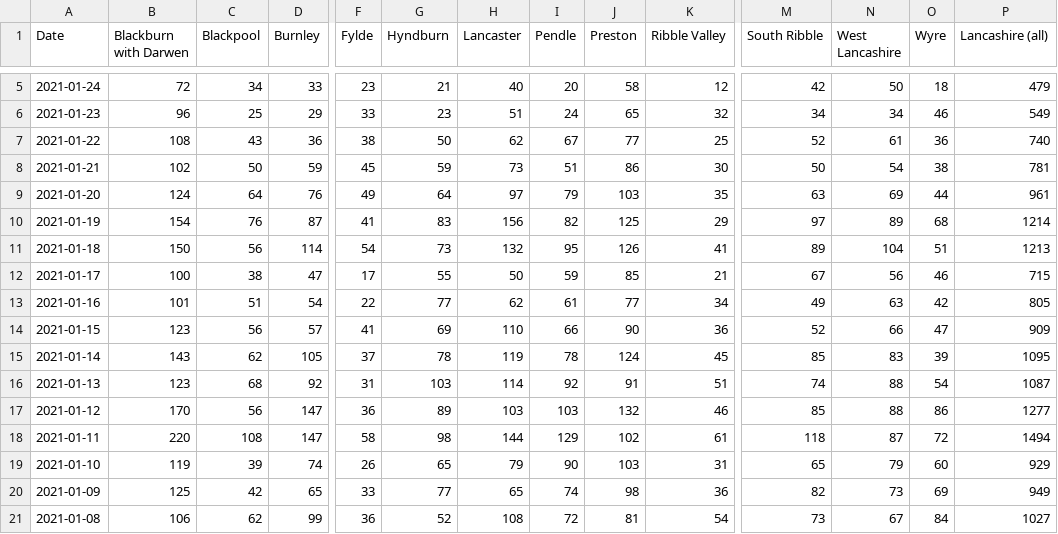
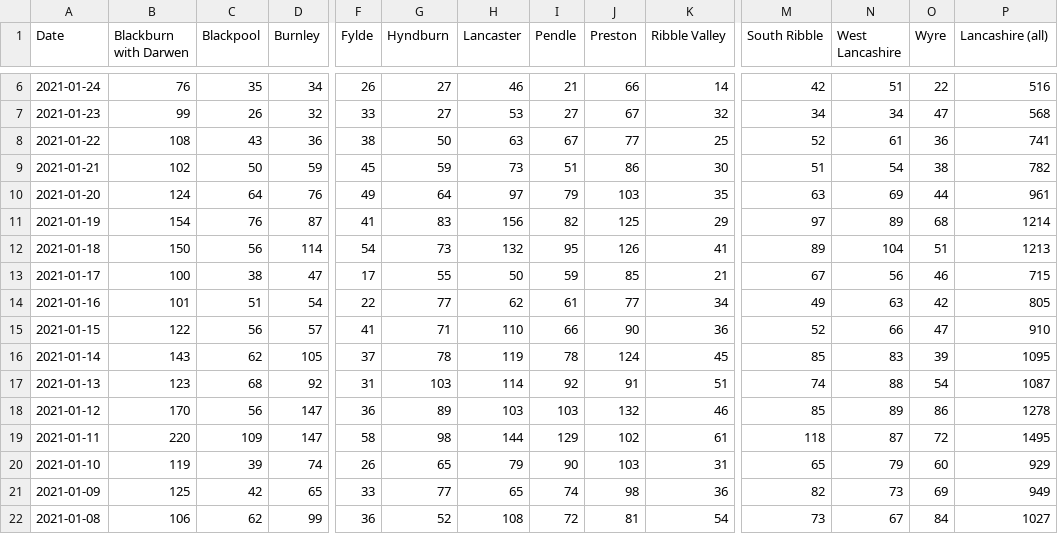
Before and after one commit to paumber/covid-data, a CSV file: Daily_cases_Lancs.csv, drawn as a sheet; only a part is shown, gaps mark what is left out; addresses are those after the commit; the diff covers the shown part only; the diff names each change by its address in the sheet, - before the commit and + after, or states it on an @@ line.

```diff
--- a/Daily_cases_Lancs.csv
+++ b/Daily_cases_Lancs.csv
-B6 (Blackburn with Darwen): 72
+B6 (Blackburn with Darwen): 76
-C6 (Blackpool): 34
+C6 (Blackpool): 35
-D6 (Burnley): 33
+D6 (Burnley): 34
-F6 (Fylde): 23
+F6 (Fylde): 26
-G6 (Hyndburn): 21
+G6 (Hyndburn): 27
-H6 (Lancaster): 40
+H6 (Lancaster): 46
-I6 (Pendle): 20
+I6 (Pendle): 21
-J6 (Preston): 58
+J6 (Preston): 66
-K6 (Ribble Valley): 12
+K6 (Ribble Valley): 14
-N6 (West Lancashire): 50
+N6 (West Lancashire): 51
-O6 (Wyre): 18
+O6 (Wyre): 22
-P6 (Lancashire (all)): 479
+P6 (Lancashire (all)): 516
-B7 (Blackburn with Darwen): 96
+B7 (Blackburn with Darwen): 99
-C7 (Blackpool): 25
+C7 (Blackpool): 26
-D7 (Burnley): 29
+D7 (Burnley): 32
-G7 (Hyndburn): 23
+G7 (Hyndburn): 27
-H7 (Lancaster): 51
+H7 (Lancaster): 53
-I7 (Pendle): 24
+I7 (Pendle): 27
-J7 (Preston): 65
+J7 (Preston): 67
-O7 (Wyre): 46
+O7 (Wyre): 47
-P7 (Lancashire (all)): 549
+P7 (Lancashire (all)): 568
-H8 (Lancaster): 62
+H8 (Lancaster): 63
-P8 (Lancashire (all)): 740
+P8 (Lancashire (all)): 741
-M9 (South Ribble): 50
+M9 (South Ribble): 51
-P9 (Lancashire (all)): 781
+P9 (Lancashire (all)): 782
-B15 (Blackburn with Darwen): 123
+B15 (Blackburn with Darwen): 122
-G15 (Hyndburn): 69
+G15 (Hyndburn): 71
-P15 (Lancashire (all)): 909
+P15 (Lancashire (all)): 910
-N18 (West Lancashire): 88
+N18 (West Lancashire): 89
-P18 (Lancashire (all)): 1277
+P18 (Lancashire (all)): 1278
-C19 (Blackpool): 108
+C19 (Blackpool): 109
-P19 (Lancashire (all)): 1494
+P19 (Lancashire (all)): 1495
```
Also changed, not shown: 1 added row and 65 edited cells elsewhere in this file.
